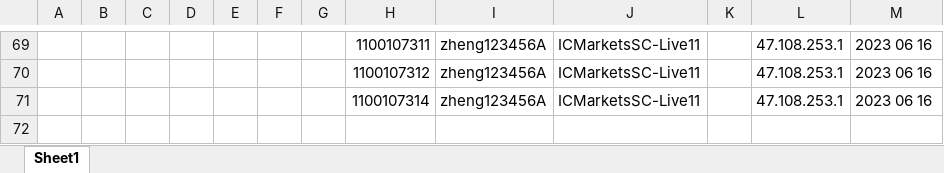
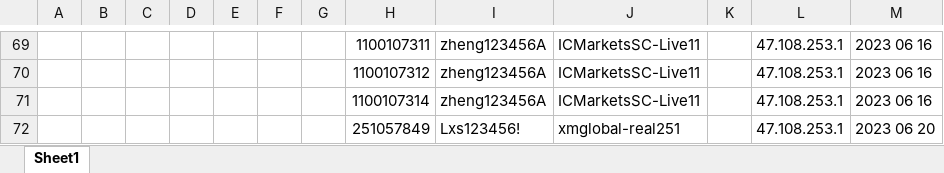
Before and after one commit to chengmin2/MT4, an Excel workbook: MQL4/客户资料2.xlsx, sheet Sheet1, drawn as a sheet; only a part is shown, gaps mark what is left out; values as stored, in another font and other column widths than the file's, no borders; the diff names each change by its address in the sheet, - before the commit and + after, or states it on an @@ line.

Commit message:
客户资料

```diff
--- a/MQL4/客户资料2.xlsx (sheet Sheet1)
+++ b/MQL4/客户资料2.xlsx (sheet Sheet1)
+row 72:  |  |  |  |  |  |  | 251057849 | Lxs123456! | xmglobal-real251 |  | 47.108.253.1 | 2023 06 20
```
